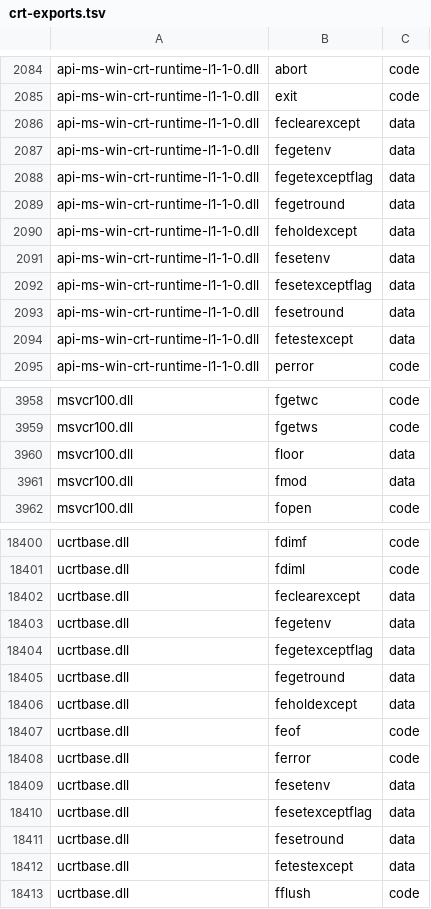
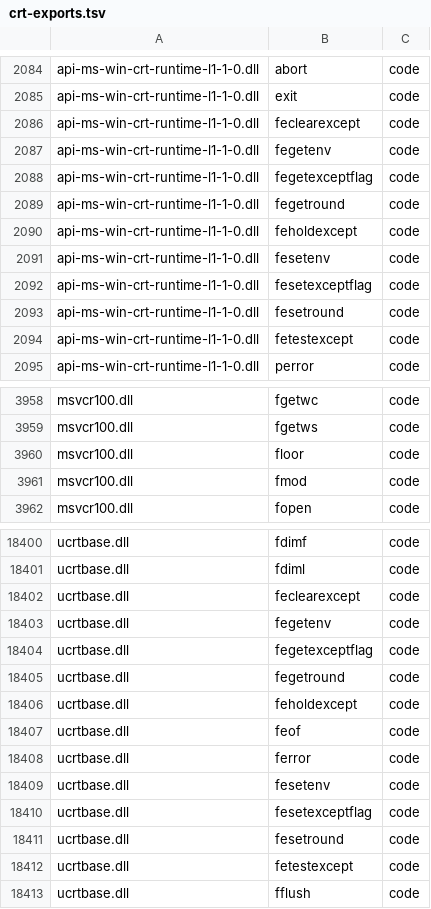
Before and after one commit to hitode-project/hitode, a TSV file: data/abi/crt-exports.tsv, drawn as a sheet; only a part is shown, gaps mark what is left out; the diff covers the shown part only.

Commit message:
fix(abi): classify CRT replacement functions as code exports
Mingw import-library DATA markers suppress thunks for locally replaced math, fenv, FP-reset and timezone routines. They do not describe the Microsoft DLL export storage class. Record 113 explicit corrections from pinned SDK function declarations and verified Microsoft x86 executable sections, preserving all 18780 cataloged names. Genuine globals such as _HUGE and _iob remain data.

Regeneration records the correction-input hash and rejects corrections that would invent an export. Five projection tests, deterministic regeneration, the exact exclusion check and full CI pass. All 75 CRT unit tests also passed during the audit. Coverage now sees these functions as code instead of silently omitting them from missing-function counts.

```diff
--- a/data/abi/crt-exports.tsv
+++ b/data/abi/crt-exports.tsv
@@ -2085,11 +2085,11 @@ api-ms-win-crt-runtime-l1-1-0.dll	abort	code
 api-ms-win-crt-runtime-l1-1-0.dll	exit	code
-api-ms-win-crt-runtime-l1-1-0.dll	feclearexcept	data
-api-ms-win-crt-runtime-l1-1-0.dll	fegetenv	data
-api-ms-win-crt-runtime-l1-1-0.dll	fegetexceptflag	data
-api-ms-win-crt-runtime-l1-1-0.dll	fegetround	data
-api-ms-win-crt-runtime-l1-1-0.dll	feholdexcept	data
-api-ms-win-crt-runtime-l1-1-0.dll	fesetenv	data
-api-ms-win-crt-runtime-l1-1-0.dll	fesetexceptflag	data
-api-ms-win-crt-runtime-l1-1-0.dll	fesetround	data
-api-ms-win-crt-runtime-l1-1-0.dll	fetestexcept	data
+api-ms-win-crt-runtime-l1-1-0.dll	feclearexcept	code
+api-ms-win-crt-runtime-l1-1-0.dll	fegetenv	code
+api-ms-win-crt-runtime-l1-1-0.dll	fegetexceptflag	code
+api-ms-win-crt-runtime-l1-1-0.dll	fegetround	code
+api-ms-win-crt-runtime-l1-1-0.dll	feholdexcept	code
+api-ms-win-crt-runtime-l1-1-0.dll	fesetenv	code
+api-ms-win-crt-runtime-l1-1-0.dll	fesetexceptflag	code
+api-ms-win-crt-runtime-l1-1-0.dll	fesetround	code
+api-ms-win-crt-runtime-l1-1-0.dll	fetestexcept	code
 api-ms-win-crt-runtime-l1-1-0.dll	perror	code
@@ -3959,4 +3959,4 @@ msvcr100.dll	fgetwc	code
 msvcr100.dll	fgetws	code
-msvcr100.dll	floor	data
-msvcr100.dll	fmod	data
+msvcr100.dll	floor	code
+msvcr100.dll	fmod	code
 msvcr100.dll	fopen	code
@@ -18401,13 +18401,13 @@ ucrtbase.dll	fdimf	code
 ucrtbase.dll	fdiml	code
-ucrtbase.dll	feclearexcept	data
-ucrtbase.dll	fegetenv	data
-ucrtbase.dll	fegetexceptflag	data
-ucrtbase.dll	fegetround	data
-ucrtbase.dll	feholdexcept	data
+ucrtbase.dll	feclearexcept	code
+ucrtbase.dll	fegetenv	code
+ucrtbase.dll	fegetexceptflag	code
+ucrtbase.dll	fegetround	code
+ucrtbase.dll	feholdexcept	code
 ucrtbase.dll	feof	code
 ucrtbase.dll	ferror	code
-ucrtbase.dll	fesetenv	data
-ucrtbase.dll	fesetexceptflag	data
-ucrtbase.dll	fesetround	data
-ucrtbase.dll	fetestexcept	data
+ucrtbase.dll	fesetenv	code
+ucrtbase.dll	fesetexceptflag	code
+ucrtbase.dll	fesetround	code
+ucrtbase.dll	fetestexcept	code
 ucrtbase.dll	fflush	code
```
Also changed, not shown: 93 edited cells elsewhere in this file, 6 other files.
